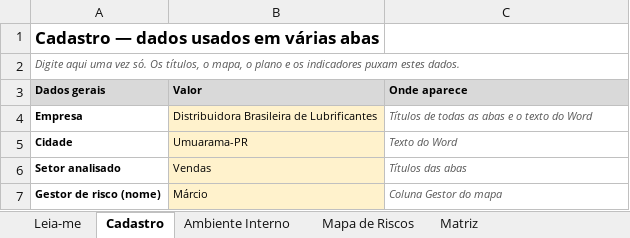
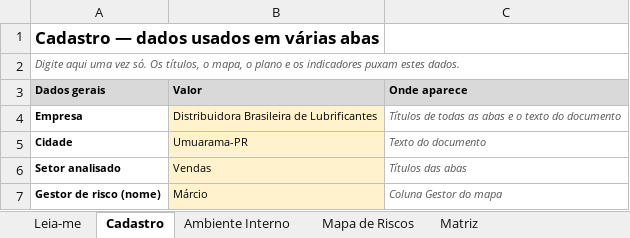
Before and after one commit to AdminAbeis/gestao-riscos-vendas, an Excel workbook: Mapa_de_Riscos_Vendas.xlsx, sheet Cadastro, drawn as a sheet; only a part is shown; values as stored, in another font and other column widths than the file's, no borders; the diff names each change by its address in the sheet, - before the commit and + after, or states it on an @@ line.

```diff
--- a/Mapa_de_Riscos_Vendas.xlsx (sheet Cadastro)
+++ b/Mapa_de_Riscos_Vendas.xlsx (sheet Cadastro)
-C4: Títulos de todas as abas e o texto do Word
+C4: Títulos de todas as abas e o texto do documento
-C5: Texto do Word
+C5: Texto do documento
```
Also changed, not shown: sheet Mapa de Riscos, sheet Leia-me, sheet Escalas, 3 other files.
